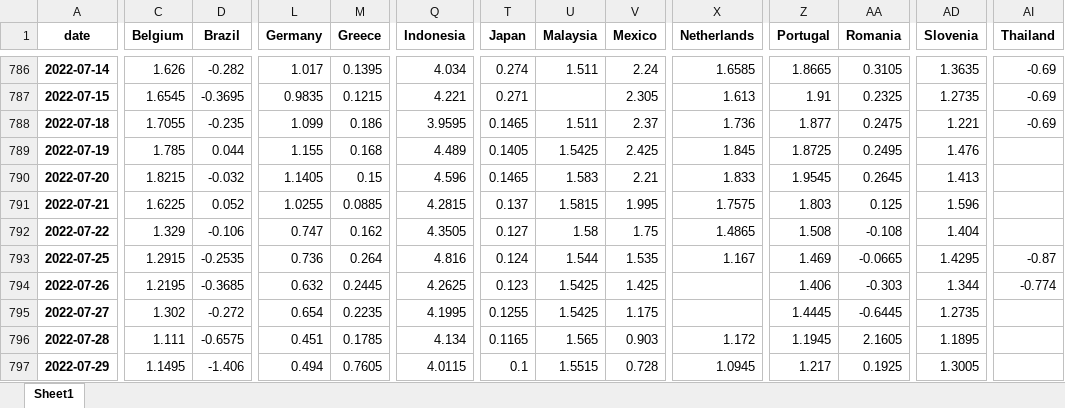
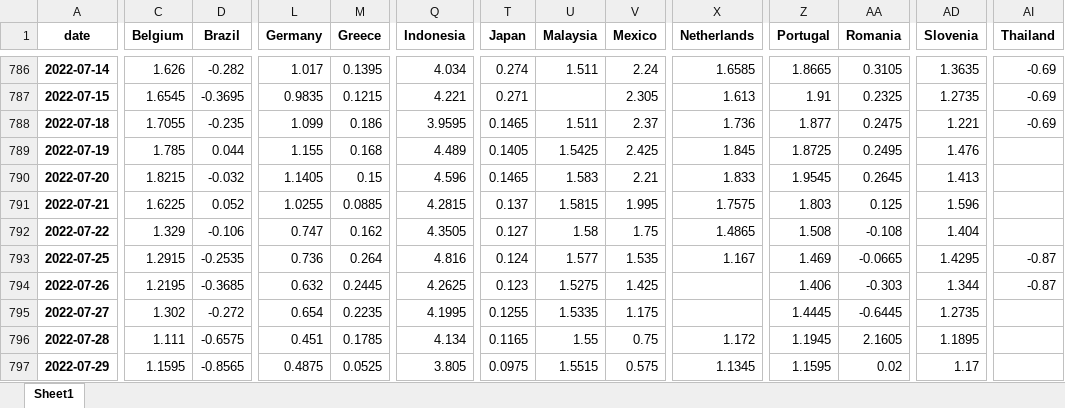
Before and after one commit to cober-data/curvature_database, an Excel workbook: database_short_5y.xlsx, sheet Sheet1, drawn as a sheet; only a part is shown, gaps mark what is left out; values as stored, in another font and other column widths than the file's, no borders; the diff covers the shown part only; the diff names each change by its address in the sheet, - before the commit and + after, or states it on an @@ line.

```diff
--- a/database_short_5y.xlsx (sheet Sheet1)
+++ b/database_short_5y.xlsx (sheet Sheet1)
-U793 (Malaysia): 1.544
+U793 (Malaysia): 1.577
-U794 (Malaysia): 1.5425
+U794 (Malaysia): 1.5275
-AI794 (Thailand): -0.774
+AI794 (Thailand): -0.87
-U795 (Malaysia): 1.5425
+U795 (Malaysia): 1.5335
-U796 (Malaysia): 1.565
+U796 (Malaysia): 1.55
-V796 (Mexico): 0.903
+V796 (Mexico): 0.75
-C797 (Belgium): 1.1495
+C797 (Belgium): 1.1595
-D797 (Brazil): -1.406
+D797 (Brazil): -0.8565
-L797 (Germany): 0.494
+L797 (Germany): 0.4875
-M797 (Greece): 0.7605
+M797 (Greece): 0.0525
-Q797 (Indonesia): 4.0115
+Q797 (Indonesia): 3.805
-T797 (Japan): 0.1
+T797 (Japan): 0.0975
-V797 (Mexico): 0.728
+V797 (Mexico): 0.575
-X797 (Netherlands): 1.0945
+X797 (Netherlands): 1.1345
-Z797 (Portugal): 1.217
+Z797 (Portugal): 1.1595
-AA797 (Romania): 0.1925
+AA797 (Romania): 0.02
-AD797 (Slovenia): 1.3005
+AD797 (Slovenia): 1.17
```
Also changed, not shown: 3 edited cells elsewhere in this sheet, Bonds_Brazil.xlsx, Bonds_Indonesia.xlsx, 39 other files.
